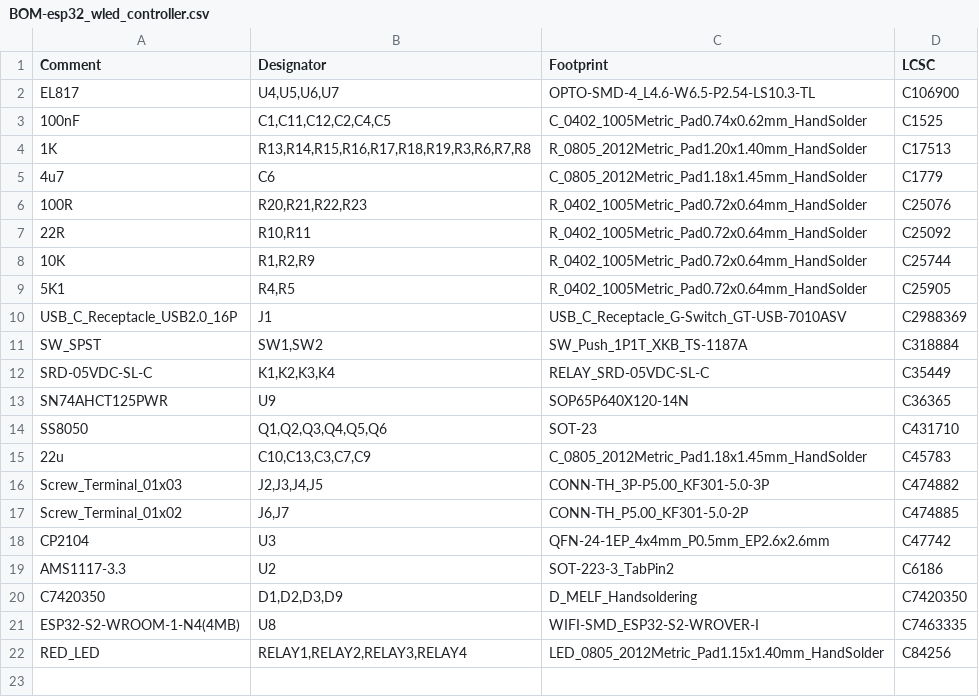
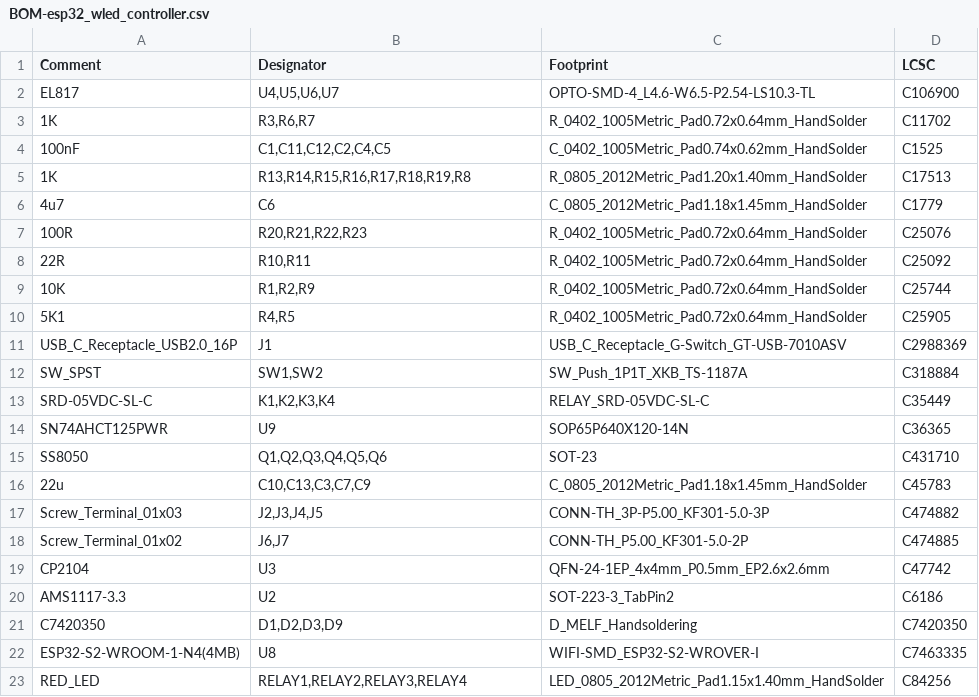
Before and after one commit to fellettigiacomo/esp32-WLED-4ch-controller, a CSV file: jlcpcb/production_files/BOM-esp32_wled_controller.csv, drawn as a sheet.

Commit message:
fix R3, R6, R7 footprint

```diff
--- a/jlcpcb/production_files/BOM-esp32_wled_controller.csv
+++ b/jlcpcb/production_files/BOM-esp32_wled_controller.csv
@@ -2,4 +2,5 @@ Comment,Designator,Footprint,LCSC
 EL817,"U4,U5,U6,U7",OPTO-SMD-4_L4.6-W6.5-P2.54-LS10.3-TL,C106900
+1K,"R3,R6,R7",R_0402_1005Metric_Pad0.72x0.64mm_HandSolder,C11702
 100nF,"C1,C11,C12,C2,C4,C5",C_0402_1005Metric_Pad0.74x0.62mm_HandSolder,C1525
-1K,"R13,R14,R15,R16,R17,R18,R19,R3,R6,R7,R8",R_0805_2012Metric_Pad1.20x1.40mm_HandSolder,C17513
+1K,"R13,R14,R15,R16,R17,R18,R19,R8",R_0805_2012Metric_Pad1.20x1.40mm_HandSolder,C17513
 4u7,C6,C_0805_2012Metric_Pad1.18x1.45mm_HandSolder,C1779
```
Also changed, not shown: 2 other files.
